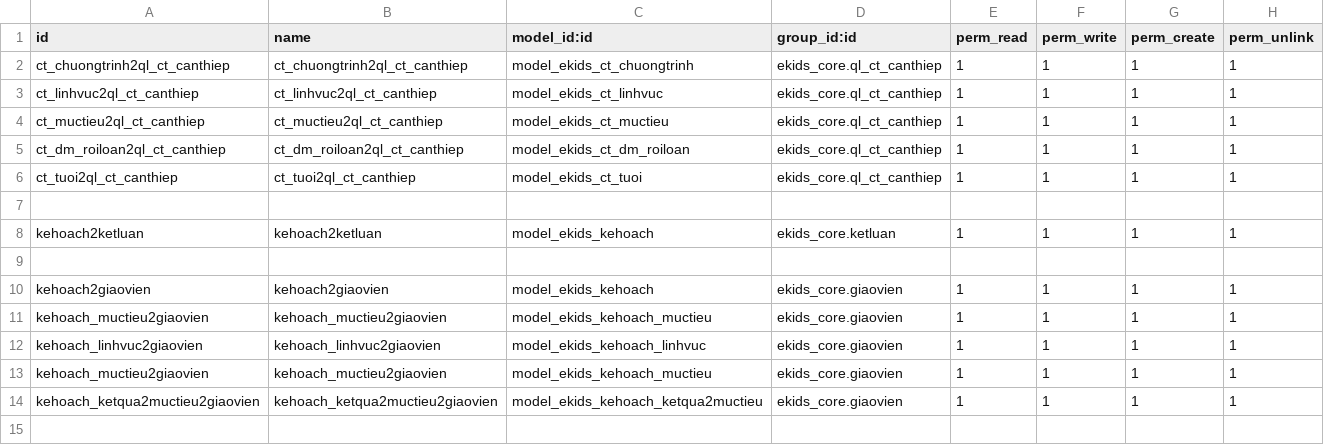
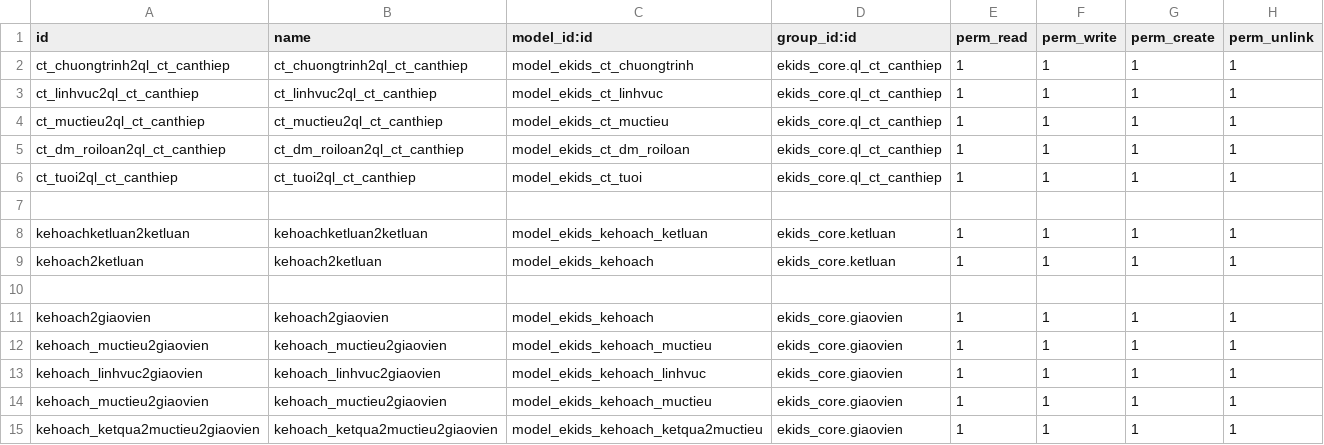
Before and after one commit to liemnn/evddn, a CSV file: custom-addons/ekids_canthiep/security/ir.model.access.csv, drawn as a sheet; only a part is shown; the shorter side is filled out with more unchanged rows; the diff names each change by its address in the sheet, - before the commit and + after, or states it on an @@ line.

```diff
--- a/custom-addons/ekids_canthiep/security/ir.model.access.csv
+++ b/custom-addons/ekids_canthiep/security/ir.model.access.csv
+row 8: kehoachketluan2ketluan | kehoachketluan2ketluan | model_ekids_kehoach_ketluan | ekids_core.ketluan | 1 | 1 | 1 | 1
```
Also changed, not shown: 10 other files.
